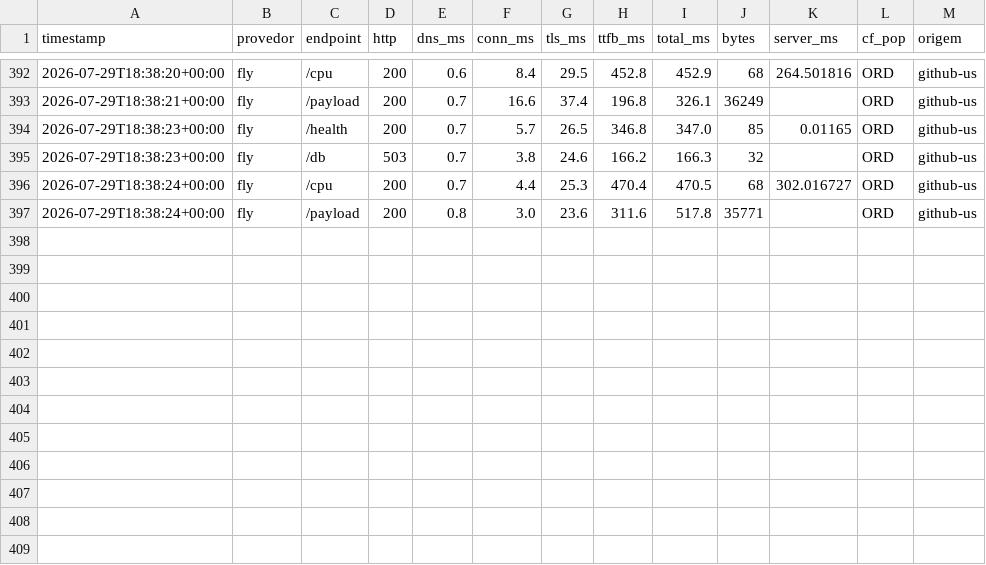
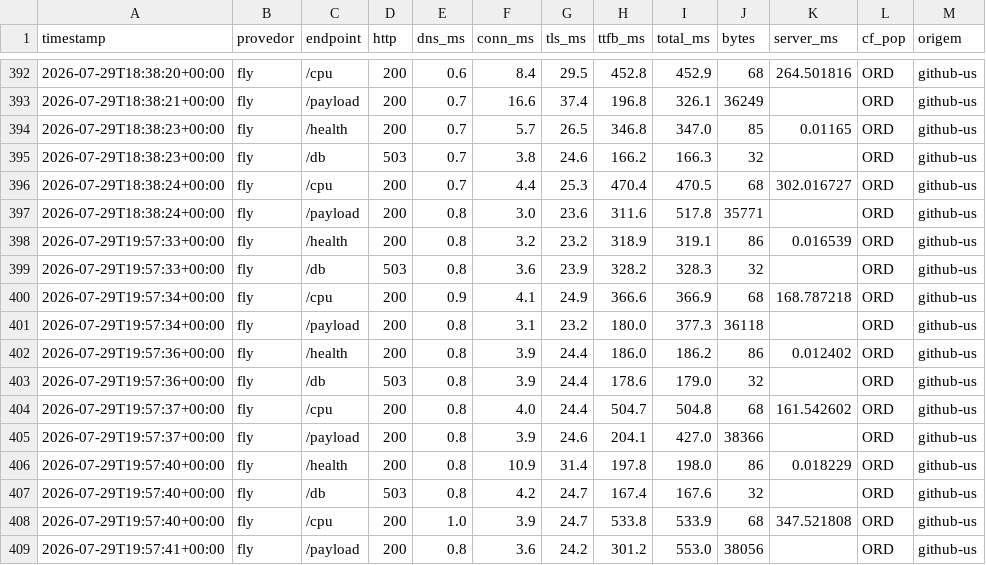
Before and after one commit to wendelas/bakeoff, a CSV file: dados/historico.csv, drawn as a sheet; only a part is shown, gaps mark what is left out.

```diff
--- a/dados/historico.csv
+++ b/dados/historico.csv
@@ -397 +397,13 @@ timestamp,provedor,endpoint,http,dns_ms,conn_ms,tls_ms,ttfb_ms,total_ms,bytes,se
 2026-07-29T18:38:24+00:00,fly,/payload,200,0.8,3.0,23.6,311.6,517.8,35771,,ORD,github-us
+2026-07-29T19:57:33+00:00,fly,/health,200,0.8,3.2,23.2,318.9,319.1,86,0.016539,ORD,github-us
+2026-07-29T19:57:33+00:00,fly,/db,503,0.8,3.6,23.9,328.2,328.3,32,,ORD,github-us
+2026-07-29T19:57:34+00:00,fly,/cpu,200,0.9,4.1,24.9,366.6,366.9,68,168.787218,ORD,github-us
+2026-07-29T19:57:34+00:00,fly,/payload,200,0.8,3.1,23.2,180.0,377.3,36118,,ORD,github-us
+2026-07-29T19:57:36+00:00,fly,/health,200,0.8,3.9,24.4,186.0,186.2,86,0.012402,ORD,github-us
+2026-07-29T19:57:36+00:00,fly,/db,503,0.8,3.9,24.4,178.6,179.0,32,,ORD,github-us
+2026-07-29T19:57:37+00:00,fly,/cpu,200,0.8,4.0,24.4,504.7,504.8,68,161.542602,ORD,github-us
+2026-07-29T19:57:37+00:00,fly,/payload,200,0.8,3.9,24.6,204.1,427.0,38366,,ORD,github-us
+2026-07-29T19:57:40+00:00,fly,/health,200,0.8,10.9,31.4,197.8,198.0,86,0.018229,ORD,github-us
+2026-07-29T19:57:40+00:00,fly,/db,503,0.8,4.2,24.7,167.4,167.6,32,,ORD,github-us
+2026-07-29T19:57:40+00:00,fly,/cpu,200,1.0,3.9,24.7,533.8,533.9,68,347.521808,ORD,github-us
+2026-07-29T19:57:41+00:00,fly,/payload,200,0.8,3.6,24.2,301.2,553.0,38056,,ORD,github-us
```
